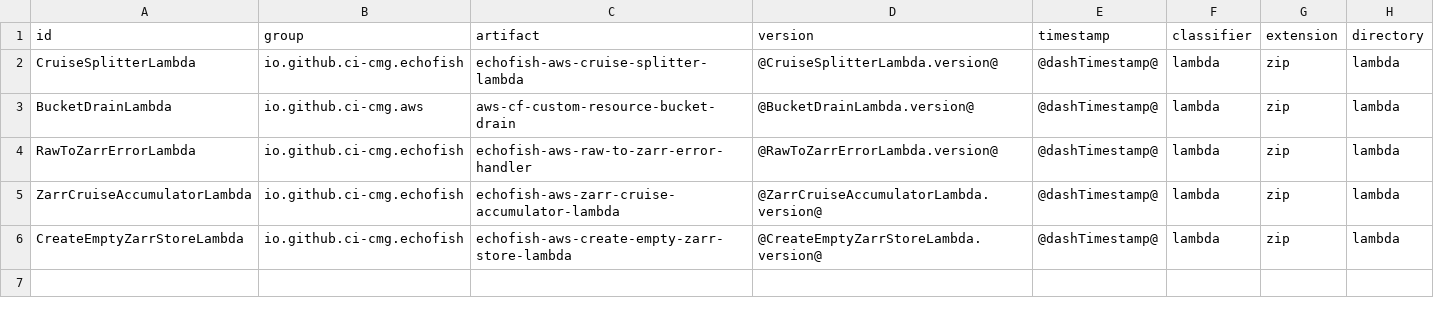
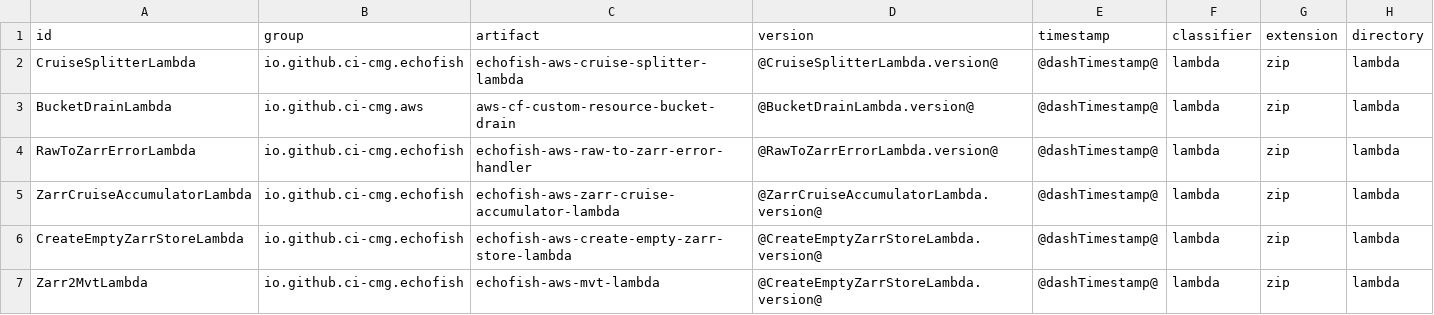
Before and after one commit to CI-CMG/echofish-aws-cloudformation, a CSV file: echofish-aws-cloudformation/resources/resources.csv, drawn as a sheet.

Commit message:
add zarr2mvt lambda to build

```diff
--- a/echofish-aws-cloudformation/resources/resources.csv
+++ b/echofish-aws-cloudformation/resources/resources.csv
@@ -6 +6,2 @@ ZarrCruiseAccumulatorLambda,io.github.ci-cmg.echofish,echofish-aws-zarr-cruise-a
 CreateEmptyZarrStoreLambda,io.github.ci-cmg.echofish,echofish-aws-create-empty-zarr-store-lambda,@CreateEmptyZarrStoreLambda.version@,@dashTimestamp@,lambda,zip,lambda
+Zarr2MvtLambda,io.github.ci-cmg.echofish,echofish-aws-mvt-lambda,@CreateEmptyZarrStoreLambda.version@,@dashTimestamp@,lambda,zip,lambda
```
Also changed, not shown: 2 other files.
